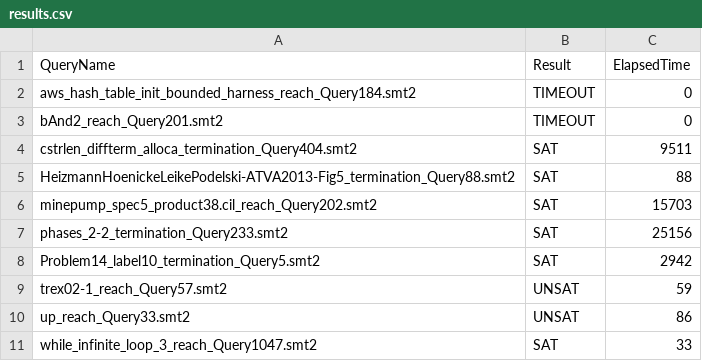
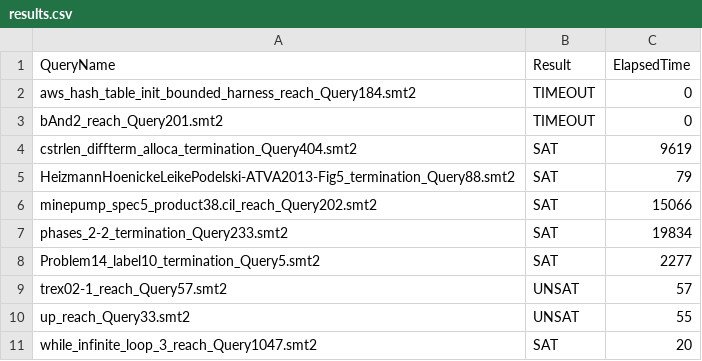
Before and after one commit to danexistsmaybe/pre-interview, a CSV file: results.csv, drawn as a sheet.

```diff
--- a/results.csv
+++ b/results.csv
@@ -3,9 +3,9 @@ aws_hash_table_init_bounded_harness_reach_Query184.smt2,TIMEOUT,0
 bAnd2_reach_Query201.smt2,TIMEOUT,0
-cstrlen_diffterm_alloca_termination_Query404.smt2,SAT,9511
-HeizmannHoenickeLeikePodelski-ATVA2013-Fig5_termination_Query88.smt2,SAT,88
-minepump_spec5_product38.cil_reach_Query202.smt2,SAT,15703
-phases_2-2_termination_Query233.smt2,SAT,25156
-Problem14_label10_termination_Query5.smt2,SAT,2942
-trex02-1_reach_Query57.smt2,UNSAT,59
-up_reach_Query33.smt2,UNSAT,86
-while_infinite_loop_3_reach_Query1047.smt2,SAT,33
+cstrlen_diffterm_alloca_termination_Query404.smt2,SAT,9619
+HeizmannHoenickeLeikePodelski-ATVA2013-Fig5_termination_Query88.smt2,SAT,79
+minepump_spec5_product38.cil_reach_Query202.smt2,SAT,15066
+phases_2-2_termination_Query233.smt2,SAT,19834
+Problem14_label10_termination_Query5.smt2,SAT,2277
+trex02-1_reach_Query57.smt2,UNSAT,57
+up_reach_Query33.smt2,UNSAT,55
+while_infinite_loop_3_reach_Query1047.smt2,SAT,20
```
Also changed, not shown: 3 other files.
